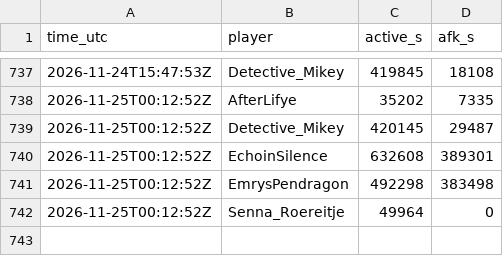
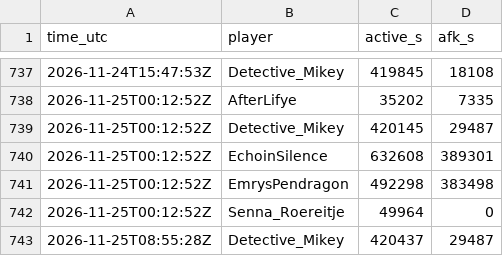
Before and after one commit to mathijsboogaert/Voxel, a CSV file: docs/data/afk-history.csv, drawn as a sheet; only a part is shown, gaps mark what is left out.

```diff
--- a/docs/data/afk-history.csv
+++ b/docs/data/afk-history.csv
@@ -742 +742,2 @@ time_utc,player,active_s,afk_s
 2026-11-25T00:12:52Z,Senna_Roereitje,49964,0
+2026-11-25T08:55:28Z,Detective_Mikey,420437,29487
```
Also changed, not shown: docs/data/voxel-hourly.csv, docs/data/voxel-sessions.csv, 3 other files.
